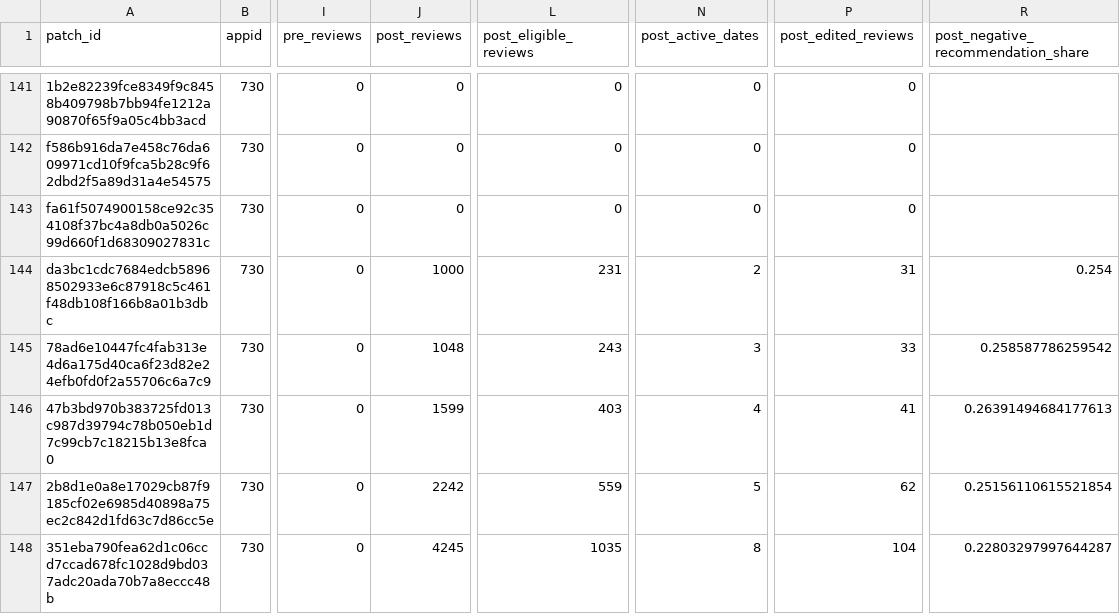
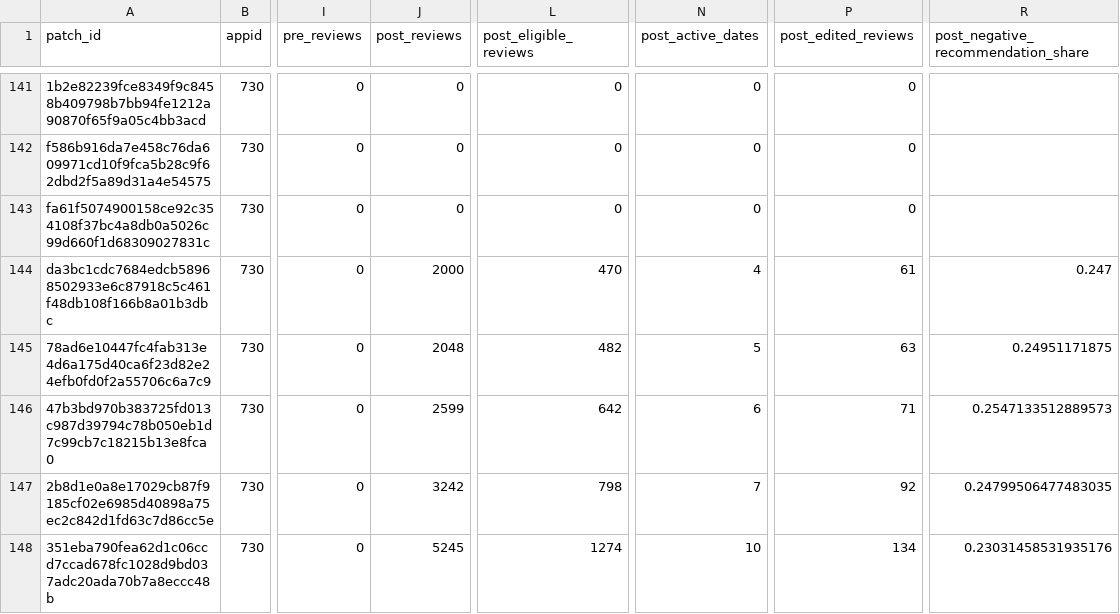
Before and after one commit to SpLasty/Game-review, a CSV file: reports/data_quality/pipeline/patch_window_quality.csv, drawn as a sheet; only a part is shown, gaps mark what is left out; the diff covers the shown part only; the diff names each change by its address in the sheet, - before the commit and + after, or states it on an @@ line.

```diff
--- a/reports/data_quality/pipeline/patch_window_quality.csv
+++ b/reports/data_quality/pipeline/patch_window_quality.csv
-J144 (post_reviews): 1000
+J144 (post_reviews): 2000
-L144 (post_eligible_reviews): 231
+L144 (post_eligible_reviews): 470
-N144 (post_active_dates): 2
+N144 (post_active_dates): 4
-P144 (post_edited_reviews): 31
+P144 (post_edited_reviews): 61
-R144: 0.254
+R144: 0.247
-J145 (post_reviews): 1048
+J145 (post_reviews): 2048
-L145 (post_eligible_reviews): 243
+L145 (post_eligible_reviews): 482
-N145 (post_active_dates): 3
+N145 (post_active_dates): 5
-P145 (post_edited_reviews): 33
+P145 (post_edited_reviews): 63
-R145: 0.258587786259542
+R145: 0.24951171875
-J146 (post_reviews): 1599
+J146 (post_reviews): 2599
-L146 (post_eligible_reviews): 403
+L146 (post_eligible_reviews): 642
-N146 (post_active_dates): 4
+N146 (post_active_dates): 6
-P146 (post_edited_reviews): 41
+P146 (post_edited_reviews): 71
-R146: 0.26391494684177613
+R146: 0.2547133512889573
-J147 (post_reviews): 2242
+J147 (post_reviews): 3242
-L147 (post_eligible_reviews): 559
+L147 (post_eligible_reviews): 798
-N147 (post_active_dates): 5
+N147 (post_active_dates): 7
-P147 (post_edited_reviews): 62
+P147 (post_edited_reviews): 92
-R147: 0.25156110615521854
+R147: 0.24799506477483035
-J148 (post_reviews): 4245
+J148 (post_reviews): 5245
-L148 (post_eligible_reviews): 1035
+L148 (post_eligible_reviews): 1274
-N148 (post_active_dates): 8
+N148 (post_active_dates): 10
-P148 (post_edited_reviews): 104
+P148 (post_edited_reviews): 134
-R148: 0.22803297997644287
+R148: 0.23031458531935176
```
Also changed, not shown: 67 edited cells elsewhere in this file, reports/data_quality/pipeline/game_quality_summary.csv, 3 other files.
